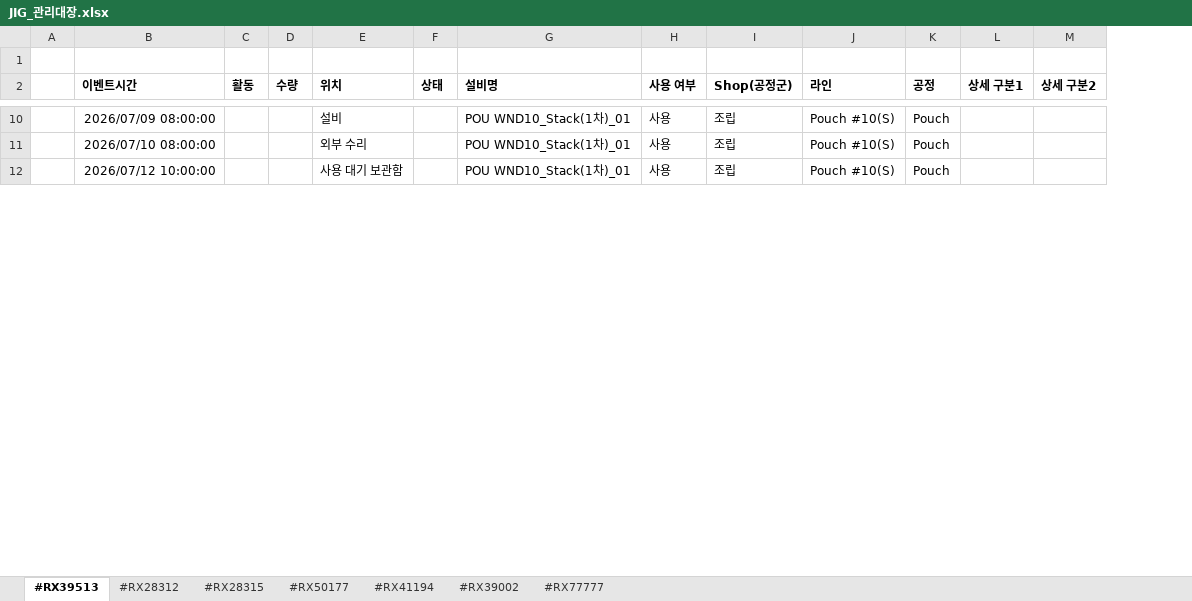
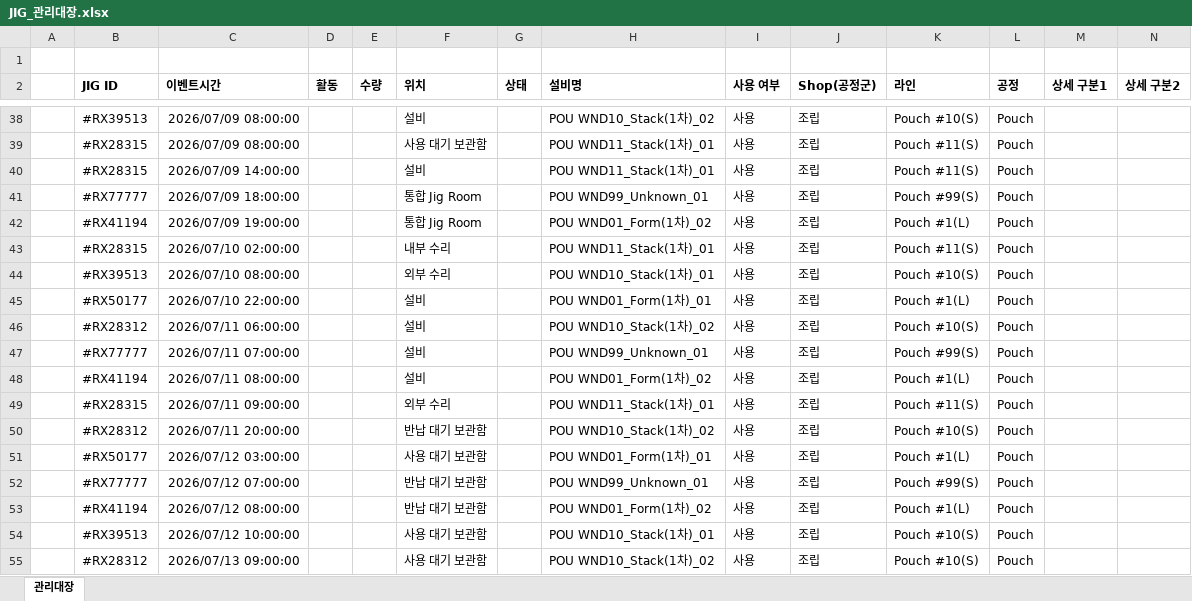
Before and after one commit to Sihoon92/TestChatbot, an Excel workbook: backend/data/uploads/EES/JIG_관리대장.xlsx, sheet 관리대장, drawn as a sheet; only a part is shown, gaps mark what is left out; values as stored, in another font and other column widths than the file's, no borders; addresses are those after the commit; rows hold the shown columns only; the diff covers the shown part only; the diff names each change by its address in the sheet, - before the commit and + after, or states it on an @@ line.

```diff
--- a/backend/data/uploads/EES/JIG_관리대장.xlsx (sheet 관리대장)
+++ b/backend/data/uploads/EES/JIG_관리대장.xlsx (sheet 관리대장)
-sheet tab: #RX39513
+sheet tab: 관리대장
-sheet tab: #RX28312
-sheet tab: #RX28315
-sheet tab: #RX50177
-sheet tab: #RX41194
-sheet tab: #RX39002
-sheet tab: #RX77777
+column B (JIG ID), row 38: #RX39513; row 44: #RX39513; row 54: #RX39513
-H38 (설비명): POU WND10_Stack(1차)_01
+H38 (설비명): POU WND10_Stack(1차)_02
+row 39:  | #RX28315 | 2026/07/09 08:00:00 |  |  | 사용 대기 보관함 |  | POU WND11_Stack(1차)_01 | 사용 | 조립 | Pouch #11(S) | Pouch
+row 40:  | #RX28315 | 2026/07/09 14:00:00 |  |  | 설비 |  | POU WND11_Stack(1차)_01 | 사용 | 조립 | Pouch #11(S) | Pouch
+row 41:  | #RX77777 | 2026/07/09 18:00:00 |  |  | 통합 Jig Room |  | POU WND99_Unknown_01 | 사용 | 조립 | Pouch #99(S) | Pouch
+row 42:  | #RX41194 | 2026/07/09 19:00:00 |  |  | 통합 Jig Room |  | POU WND01_Form(1차)_02 | 사용 | 조립 | Pouch #1(L) | Pouch
+row 43:  | #RX28315 | 2026/07/10 02:00:00 |  |  | 내부 수리 |  | POU WND11_Stack(1차)_01 | 사용 | 조립 | Pouch #11(S) | Pouch
+row 45:  | #RX50177 | 2026/07/10 22:00:00 |  |  | 설비 |  | POU WND01_Form(1차)_01 | 사용 | 조립 | Pouch #1(L) | Pouch
+row 46:  | #RX28312 | 2026/07/11 06:00:00 |  |  | 설비 |  | POU WND10_Stack(1차)_02 | 사용 | 조립 | Pouch #10(S) | Pouch
+row 47:  | #RX77777 | 2026/07/11 07:00:00 |  |  | 설비 |  | POU WND99_Unknown_01 | 사용 | 조립 | Pouch #99(S) | Pouch
+row 48:  | #RX41194 | 2026/07/11 08:00:00 |  |  | 설비 |  | POU WND01_Form(1차)_02 | 사용 | 조립 | Pouch #1(L) | Pouch
+row 49:  | #RX28315 | 2026/07/11 09:00:00 |  |  | 외부 수리 |  | POU WND11_Stack(1차)_01 | 사용 | 조립 | Pouch #11(S) | Pouch
+row 50:  | #RX28312 | 2026/07/11 20:00:00 |  |  | 반납 대기 보관함 |  | POU WND10_Stack(1차)_02 | 사용 | 조립 | Pouch #10(S) | Pouch
+row 51:  | #RX50177 | 2026/07/12 03:00:00 |  |  | 사용 대기 보관함 |  | POU WND01_Form(1차)_01 | 사용 | 조립 | Pouch #1(L) | Pouch
+row 52:  | #RX77777 | 2026/07/12 07:00:00 |  |  | 반납 대기 보관함 |  | POU WND99_Unknown_01 | 사용 | 조립 | Pouch #99(S) | Pouch
+row 53:  | #RX41194 | 2026/07/12 08:00:00 |  |  | 반납 대기 보관함 |  | POU WND01_Form(1차)_02 | 사용 | 조립 | Pouch #1(L) | Pouch
+row 55:  | #RX28312 | 2026/07/13 09:00:00 |  |  | 사용 대기 보관함 |  | POU WND10_Stack(1차)_02 | 사용 | 조립 | Pouch #10(S) | Pouch
```
Also changed, not shown: 49 added rows elsewhere in this sheet, 17 other files.
